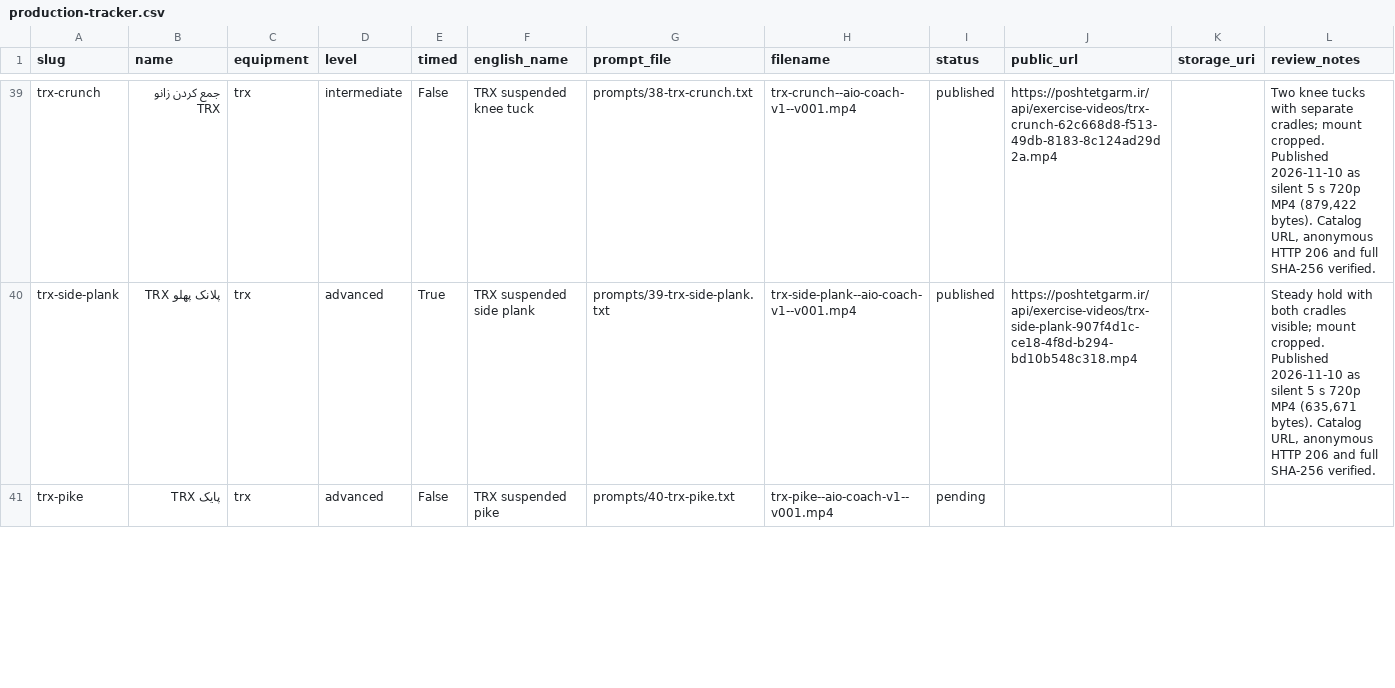
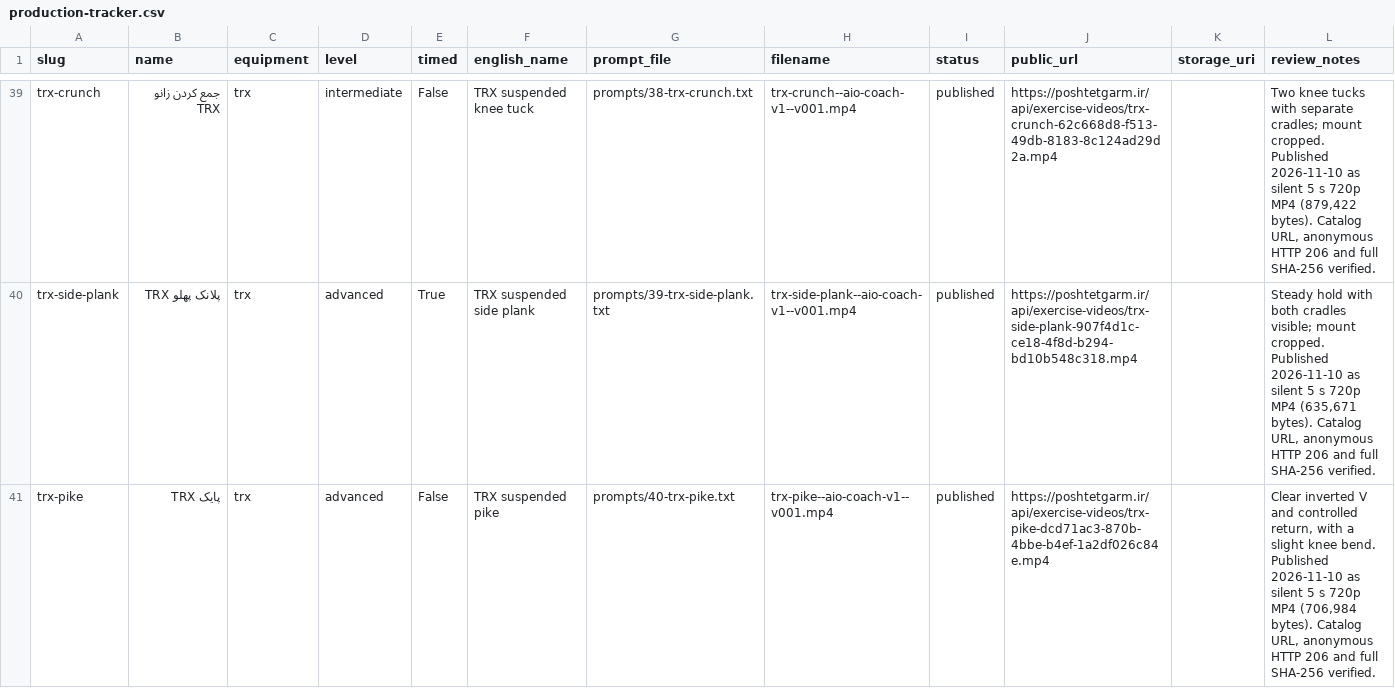
Before and after one commit to mojtabanpe/all_in_one, a CSV file: docs/exercise-video-kit/production-tracker.csv, drawn as a sheet; only a part is shown, gaps mark what is left out; the diff covers the shown part only.

Commit message:
docs(health): record published TRX exercises 40 through 42

```diff
--- a/docs/exercise-video-kit/production-tracker.csv
+++ b/docs/exercise-video-kit/production-tracker.csv
@@ -40,2 +40,2 @@ trx-crunch,جمع کردن زانو TRX,trx,intermediate,False,TRX suspended kne
 trx-side-plank,پلانک پهلو TRX,trx,advanced,True,TRX suspended side plank,prompts/39-trx-side-plank.txt,trx-side-plank--aio-coach-v1--v001.mp4,published,https://poshtetgarm.ir/api/exercise-videos/trx-side-plank-907f4d1c-ce18-4f8d-b294-bd10b548c318.mp4,,"Steady hold with both cradles visible; mount cropped. Published 2026-11-10 as silent 5 s 720p MP4 (635,671 bytes). Catalog URL, anonymous HTTP 206 and full SHA-256 verified."
-trx-pike,پایک TRX,trx,advanced,False,TRX suspended pike,prompts/40-trx-pike.txt,trx-pike--aio-coach-v1--v001.mp4,pending,,,
+trx-pike,پایک TRX,trx,advanced,False,TRX suspended pike,prompts/40-trx-pike.txt,trx-pike--aio-coach-v1--v001.mp4,published,https://poshtetgarm.ir/api/exercise-videos/trx-pike-dcd71ac3-870b-4bbe-b4ef-1a2df026c84e.mp4,,"Clear inverted V and controlled return, with a slight knee bend. Published 2026-11-10 as silent 5 s 720p MP4 (706,984 bytes). Catalog URL, anonymous HTTP 206 and full SHA-256 verified."
```
Also changed, not shown: 8 edited cells elsewhere in this file, 2 other files.
